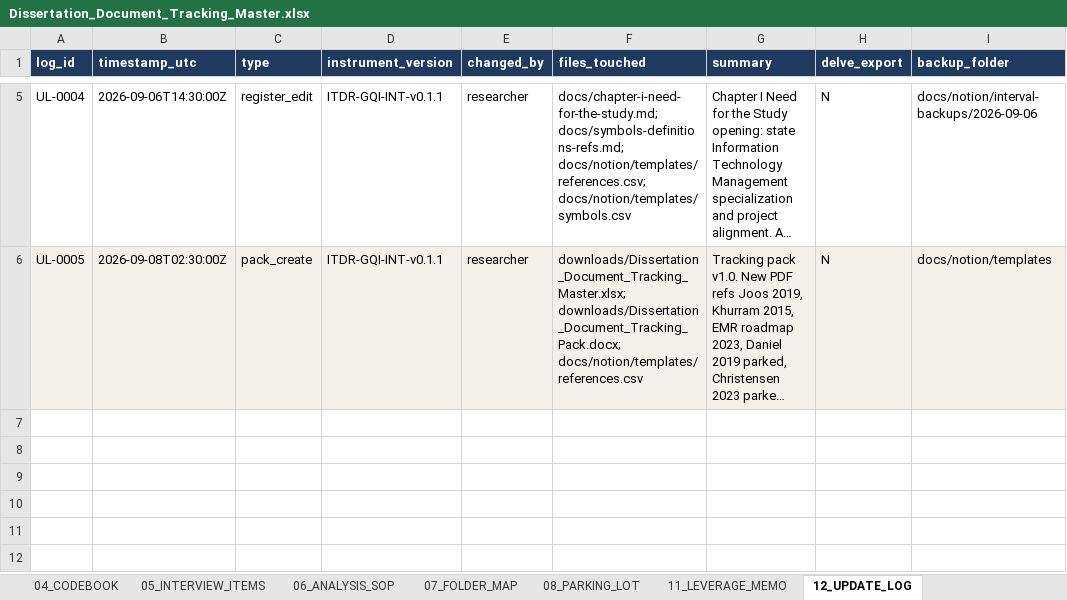
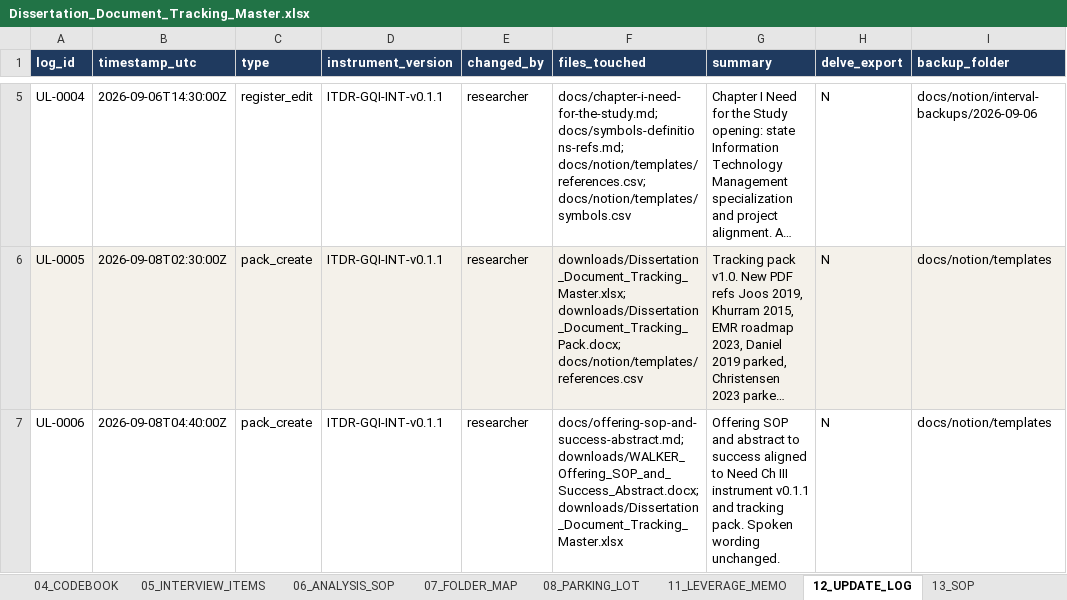
Before and after one commit to delano2x-Procedurals/RSCH-V8927, an Excel workbook: downloads/Dissertation_Document_Tracking_Master.xlsx, sheet 12_UPDATE_LOG, drawn as a sheet; only a part is shown, gaps mark what is left out; long unchanged cells end in …; values as stored, in another font and other column widths than the file's, no borders; the diff names each change by its address in the sheet, - before the commit and + after, or states it on an @@ line.

```diff
--- a/downloads/Dissertation_Document_Tracking_Master.xlsx (sheet 12_UPDATE_LOG)
+++ b/downloads/Dissertation_Document_Tracking_Master.xlsx (sheet 12_UPDATE_LOG)
+sheet tab: 13_SOP
+row 7: UL-0006 | 2026-09-08T04:40:00Z | pack_create | ITDR-GQI-INT-v0.1.1 | researcher | docs/offering-sop-and-success-abstract.md; downloads/WALKER_Offering_SOP_and_Success_Abstract.docx; downloads/Dissertation_Document_Tracking_Master.xlsx | Offering SOP and abstract to success aligned to Need Ch III instrument v0.1.1 and tracking pack. Spoken wording unchanged. | N | docs/notion/templates
```
Also changed, not shown: sheet NAVIGATION, other sheet tabs, 12 other files.
